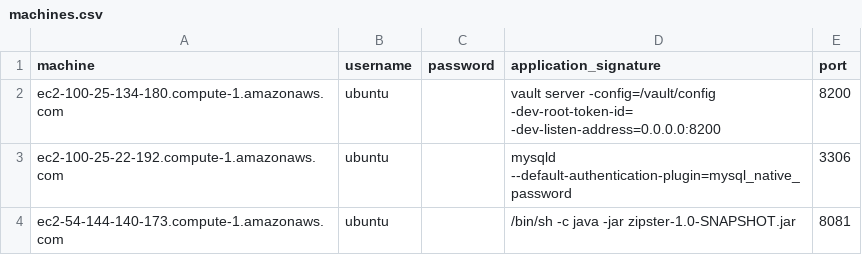
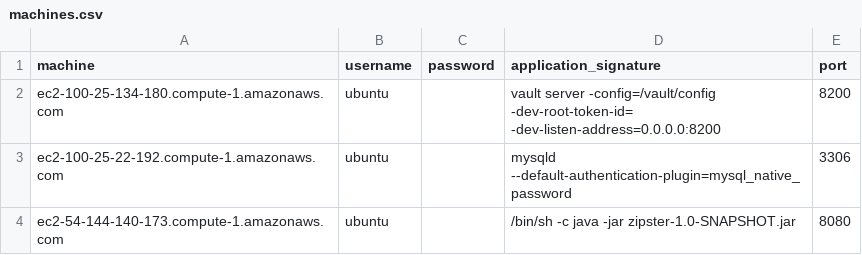
Before and after one commit to hdeiner/remote_checker, a CSV file: machines.csv, drawn as a sheet.

Commit message:
Initial commit.

```diff
--- a/machines.csv
+++ b/machines.csv
@@ -3,2 +3,2 @@ ec2-100-25-134-180.compute-1.amazonaws.com,ubuntu,,vault server -config=/vault/c
 ec2-100-25-22-192.compute-1.amazonaws.com,ubuntu,,mysqld --default-authentication-plugin=mysql_native_password,3306
-ec2-54-144-140-173.compute-1.amazonaws.com,ubuntu,,/bin/sh -c java -jar zipster-1.0-SNAPSHOT.jar,8081
+ec2-54-144-140-173.compute-1.amazonaws.com,ubuntu,,/bin/sh -c java -jar zipster-1.0-SNAPSHOT.jar,8080
```
